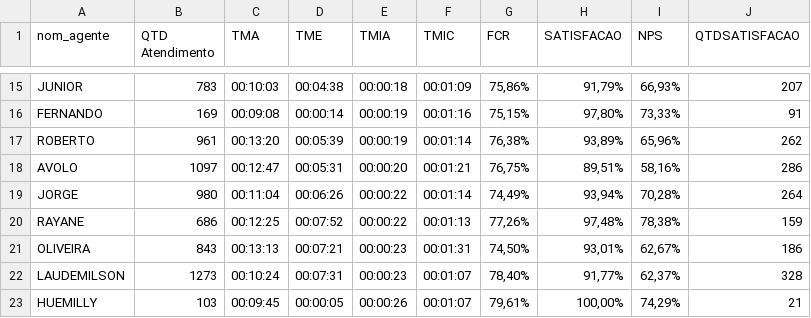
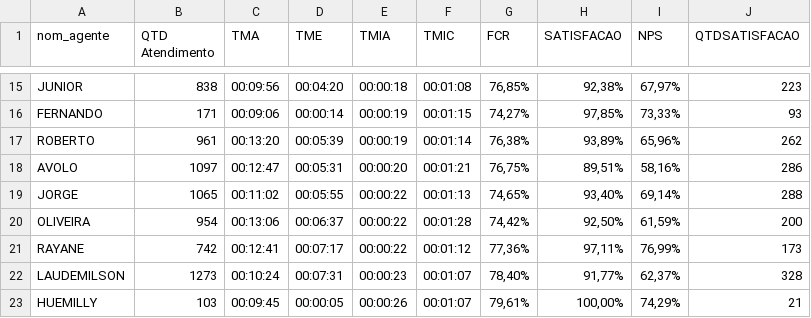
Before and after one commit to viniciossilvaoriginal2025-png/dashboard-atel, a CSV file: data/2026/janeiro.csv, drawn as a sheet; only a part is shown, gaps mark what is left out; removed rows and columns are numbered as before the commit, all else as after; the diff covers the shown part only; the diff names each change by its address in the sheet, - before the commit and + after, or states it on an @@ line.

```diff
--- a/data/2026/janeiro.csv
+++ b/data/2026/janeiro.csv
-B15 (QTD Atendimento): 783
+B15 (QTD Atendimento): 838
-C15 (TMA): 00:10:03
+C15 (TMA): 00:09:56
-D15 (TME): 00:04:38
+D15 (TME): 00:04:20
-F15 (TMIC): 00:01:09
+F15 (TMIC): 00:01:08
-G15 (FCR): 75,86%
+G15 (FCR): 76,85%
-H15 (SATISFACAO): 91,79%
+H15 (SATISFACAO): 92,38%
-I15 (NPS): 66,93%
+I15 (NPS): 67,97%
-J15 (QTDSATISFACAO): 207
+J15 (QTDSATISFACAO): 223
-B16 (QTD Atendimento): 169
+B16 (QTD Atendimento): 171
-C16 (TMA): 00:09:08
+C16 (TMA): 00:09:06
-F16 (TMIC): 00:01:16
+F16 (TMIC): 00:01:15
-G16 (FCR): 75,15%
+G16 (FCR): 74,27%
-H16 (SATISFACAO): 97,80%
+H16 (SATISFACAO): 97,85%
-J16 (QTDSATISFACAO): 91
+J16 (QTDSATISFACAO): 93
-B19 (QTD Atendimento): 980
+B19 (QTD Atendimento): 1065
-C19 (TMA): 00:11:04
+C19 (TMA): 00:11:02
-D19 (TME): 00:06:26
+D19 (TME): 00:05:55
-F19 (TMIC): 00:01:14
+F19 (TMIC): 00:01:13
-G19 (FCR): 74,49%
+G19 (FCR): 74,65%
-H19 (SATISFACAO): 93,94%
+H19 (SATISFACAO): 93,40%
-I19 (NPS): 70,28%
+I19 (NPS): 69,14%
-J19 (QTDSATISFACAO): 264
+J19 (QTDSATISFACAO): 288
+row 20: OLIVEIRA | 954 | 00:13:06 | 00:06:37 | 00:00:22 | 00:01:28 | 74,42% | 92,50% | 61,59% | 200
-B21 (QTD Atendimento): 686
+B21 (QTD Atendimento): 742
-C21 (TMA): 00:12:25
+C21 (TMA): 00:12:41
-D21 (TME): 00:07:52
+D21 (TME): 00:07:17
-F21 (TMIC): 00:01:13
+F21 (TMIC): 00:01:12
-G21 (FCR): 77,26%
+G21 (FCR): 77,36%
-H21 (SATISFACAO): 97,48%
+H21 (SATISFACAO): 97,11%
-I21 (NPS): 78,38%
+I21 (NPS): 76,99%
-J21 (QTDSATISFACAO): 159
+J21 (QTDSATISFACAO): 173
-row 21: OLIVEIRA | 843 | 00:13:13 | 00:07:21 | 00:00:23 | 00:01:31 | 74,50% | 93,01% | 62,67% | 186
```
Also changed, not shown: 3 added rows, 3 removed rows and 73 edited cells elsewhere in this file.
